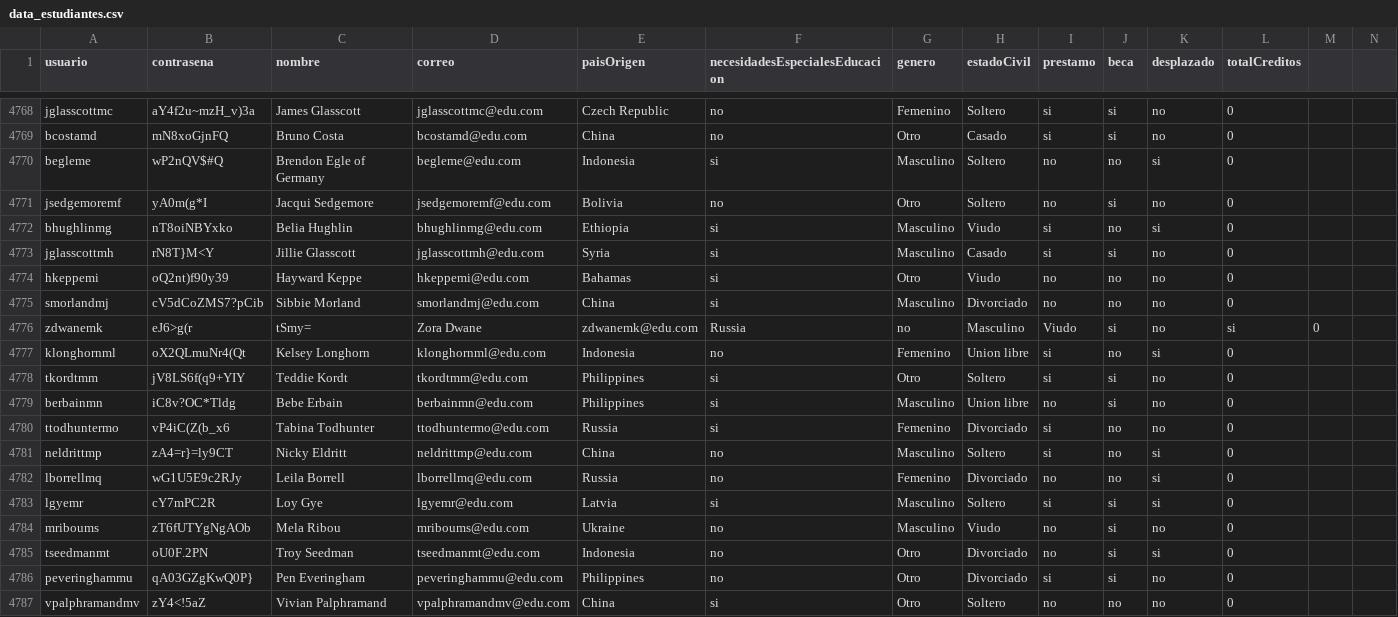
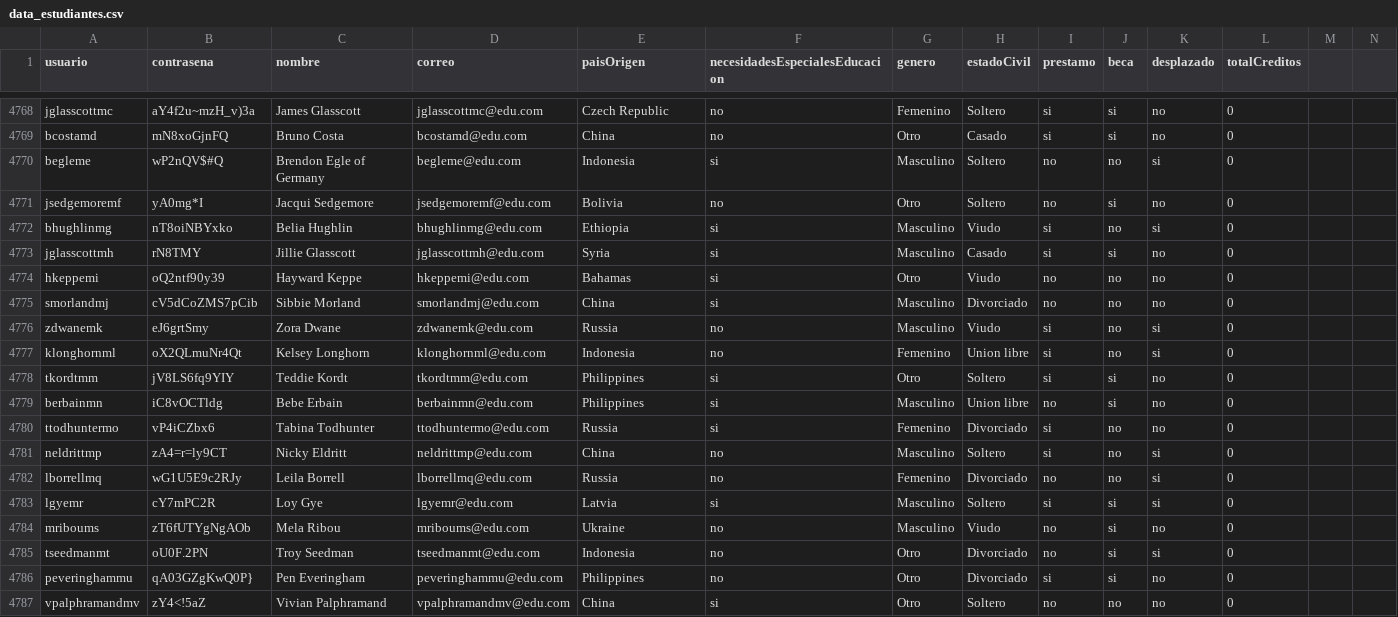
Before and after one commit to natam226/datasets_proyecto, a CSV file: more_data/preliminar/data_estudiantes.csv, drawn as a sheet; only a part is shown, gaps mark what is left out.

Commit message:
Update data_estudiantes.csv

```diff
--- a/more_data/preliminar/data_estudiantes.csv
+++ b/more_data/preliminar/data_estudiantes.csv
@@ -4770,13 +4770,13 @@ bcostamd,mN8xoGjnFQ,Bruno Costa,bcostamd@edu.com,China,no,Otro,Casado,si,si,no,0
 begleme,wP2nQV$#Q,Brendon Egle of Germany,begleme@edu.com,Indonesia,si,Masculino,Soltero,no,no,si,0
-jsedgemoremf,yA0m(g*I,Jacqui Sedgemore,jsedgemoremf@edu.com,Bolivia,no,Otro,Soltero,no,si,no,0
+jsedgemoremf,yA0mg*I,Jacqui Sedgemore,jsedgemoremf@edu.com,Bolivia,no,Otro,Soltero,no,si,no,0
 bhughlinmg,nT8oiNBYxko,Belia Hughlin,bhughlinmg@edu.com,Ethiopia,si,Masculino,Viudo,si,no,si,0
-jglasscottmh,rN8T}M<Y,Jillie Glasscott,jglasscottmh@edu.com,Syria,si,Masculino,Casado,si,si,no,0
-hkeppemi,oQ2nt)f90y39,Hayward Keppe,hkeppemi@edu.com,Bahamas,si,Otro,Viudo,no,no,no,0
-smorlandmj,cV5dCoZMS7?pCib,Sibbie Morland,smorlandmj@edu.com,China,si,Masculino,Divorciado,no,no,no,0
-zdwanemk,eJ6>g(r,tSmy=,Zora Dwane,zdwanemk@edu.com,Russia,no,Masculino,Viudo,si,no,si,0
-klonghornml,oX2QLmuNr4(Qt,Kelsey Longhorn,klonghornml@edu.com,Indonesia,no,Femenino,Union libre,si,no,si,0
-tkordtmm,jV8LS6f(q9+YIY,Teddie Kordt,tkordtmm@edu.com,Philippines,si,Otro,Soltero,si,si,no,0
-berbainmn,iC8v?OC*Tldg,Bebe Erbain,berbainmn@edu.com,Philippines,si,Masculino,Union libre,no,si,no,0
-ttodhuntermo,vP4iC(Z(b_x6,Tabina Todhunter,ttodhuntermo@edu.com,Russia,si,Femenino,Divorciado,si,no,no,0
-neldrittmp,zA4=r}=ly9CT,Nicky Eldritt,neldrittmp@edu.com,China,no,Masculino,Soltero,si,no,si,0
+jglasscottmh,rN8TMY,Jillie Glasscott,jglasscottmh@edu.com,Syria,si,Masculino,Casado,si,si,no,0
+hkeppemi,oQ2ntf90y39,Hayward Keppe,hkeppemi@edu.com,Bahamas,si,Otro,Viudo,no,no,no,0
+smorlandmj,cV5dCoZMS7pCib,Sibbie Morland,smorlandmj@edu.com,China,si,Masculino,Divorciado,no,no,no,0
+zdwanemk,eJ6grtSmy,Zora Dwane,zdwanemk@edu.com,Russia,no,Masculino,Viudo,si,no,si,0
+klonghornml,oX2QLmuNr4Qt,Kelsey Longhorn,klonghornml@edu.com,Indonesia,no,Femenino,Union libre,si,no,si,0
+tkordtmm,jV8LS6fq9YIY,Teddie Kordt,tkordtmm@edu.com,Philippines,si,Otro,Soltero,si,si,no,0
+berbainmn,iC8vOCTldg,Bebe Erbain,berbainmn@edu.com,Philippines,si,Masculino,Union libre,no,si,no,0
+ttodhuntermo,vP4iCZbx6,Tabina Todhunter,ttodhuntermo@edu.com,Russia,si,Femenino,Divorciado,si,no,no,0
+neldrittmp,zA4=r=ly9CT,Nicky Eldritt,neldrittmp@edu.com,China,no,Masculino,Soltero,si,no,si,0
 lborrellmq,wG1U5E9c2RJy,Leila Borrell,lborrellmq@edu.com,Russia,no,Femenino,Divorciado,no,no,si,0
```
